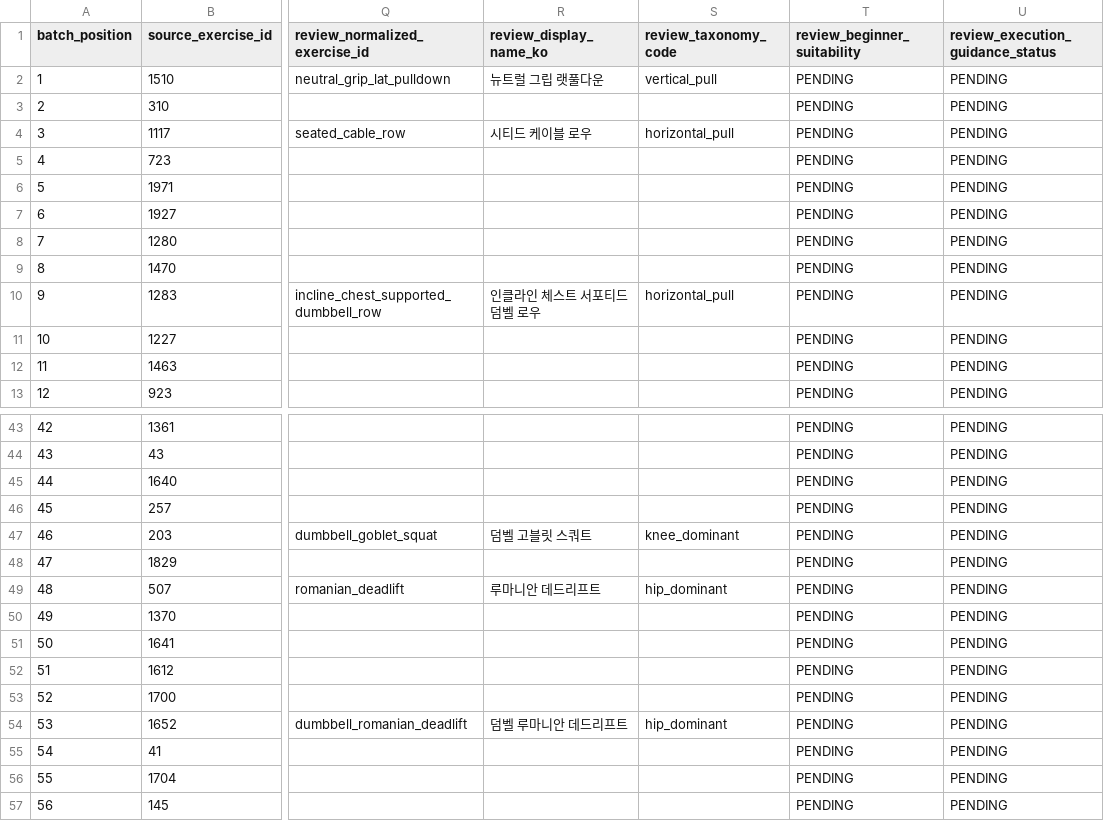
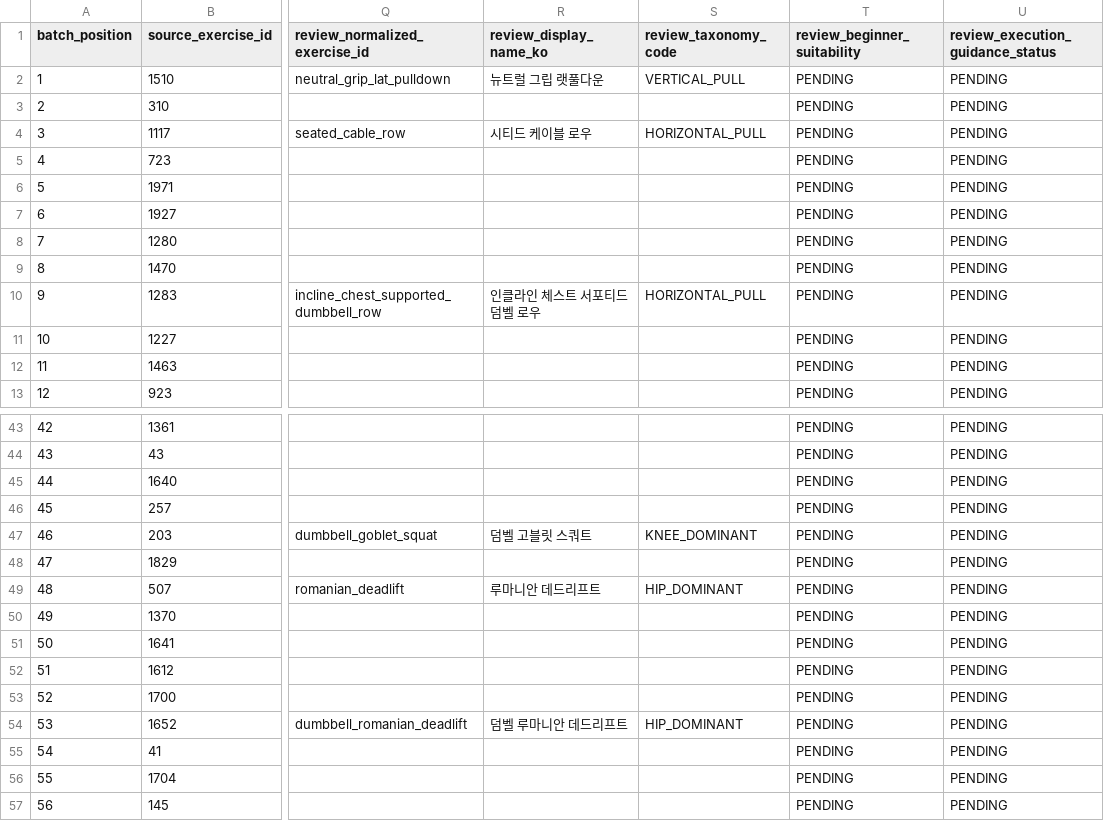
Before and after one commit to SKNETWORKS-FAMILY-AICAMP/SKN30-FINAL-5Team, a CSV file: data/validation/review_results/wger_mapping_results.csv (was data/validation/review_drafts/wger_tranche1_mapping_draft.csv), drawn as a sheet; only a part is shown, gaps mark what is left out; the diff covers the shown part only; the diff names each change by its address in the sheet, - before the commit and + after, or states it on an @@ line.

```diff
--- a/data/validation/review_drafts/wger_tranche1_mapping_draft.csv
+++ b/data/validation/review_results/wger_mapping_results.csv
-S2 (review_taxonomy_code): vertical_pull
+S2 (review_taxonomy_code): VERTICAL_PULL
-S4 (review_taxonomy_code): horizontal_pull
+S4 (review_taxonomy_code): HORIZONTAL_PULL
-S10 (review_taxonomy_code): horizontal_pull
+S10 (review_taxonomy_code): HORIZONTAL_PULL
-S47 (review_taxonomy_code): knee_dominant
+S47 (review_taxonomy_code): KNEE_DOMINANT
-S49 (review_taxonomy_code): hip_dominant
+S49 (review_taxonomy_code): HIP_DOMINANT
-S54 (review_taxonomy_code): hip_dominant
+S54 (review_taxonomy_code): HIP_DOMINANT
```
Also changed, not shown: 8 edited cells elsewhere in this file, data/validation/review_results/kspo_mapping_results.csv, 17 other files.
